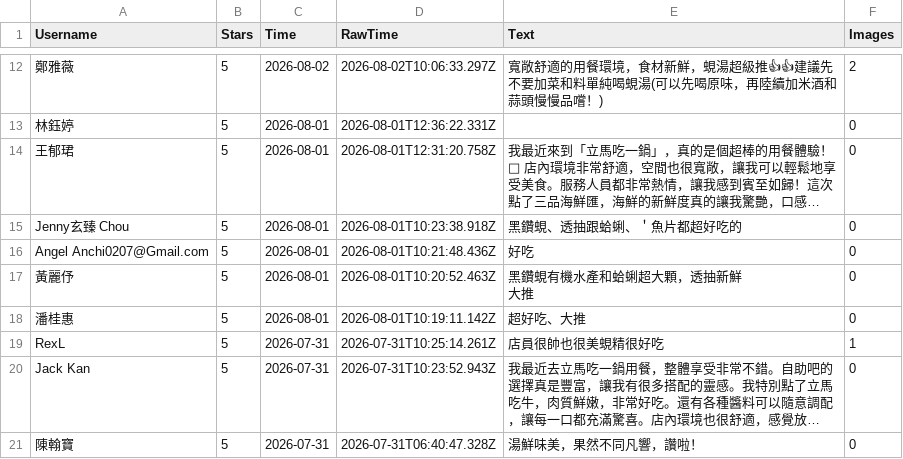
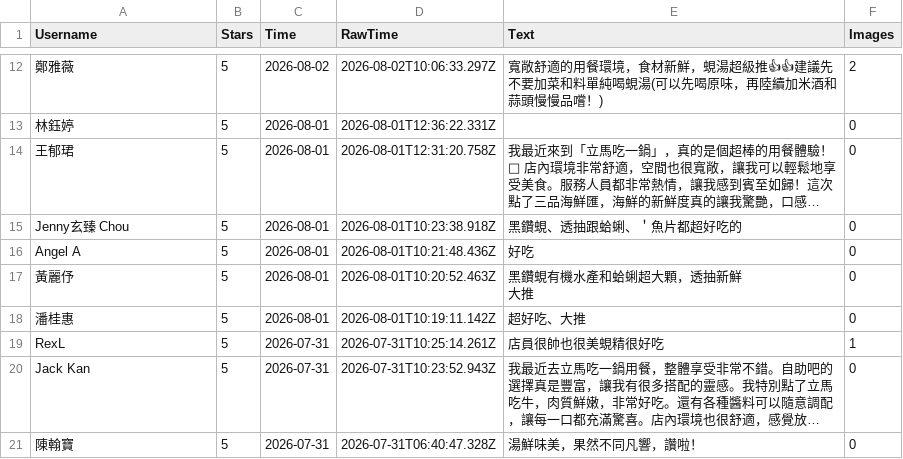
Before and after one commit to yiyi42205-ops/TTTTTTUUURREE, a CSV file: restaurant_data/餐廳__有洗/立馬吃一鍋 仁愛店.csv, drawn as a sheet; only a part is shown, gaps mark what is left out; long unchanged cells end in …; the diff names each change by its address in the sheet, - before the commit and + after, or states it on an @@ line.

```diff
--- a/restaurant_data/餐廳__有洗/立馬吃一鍋 仁愛店.csv
+++ b/restaurant_data/餐廳__有洗/立馬吃一鍋 仁愛店.csv
-A16 (Username): Angel Anchi0207@Gmail.com
+A16 (Username): Angel A
```
Also changed, not shown: eval/ground_truth_labeling/083_貳饌 健康餐盒.csv, 11 other files.
